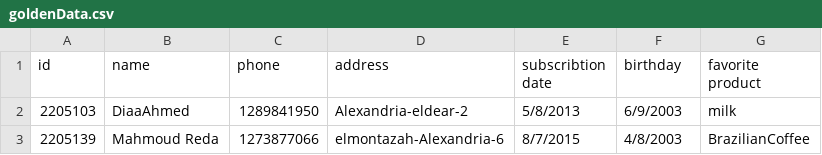
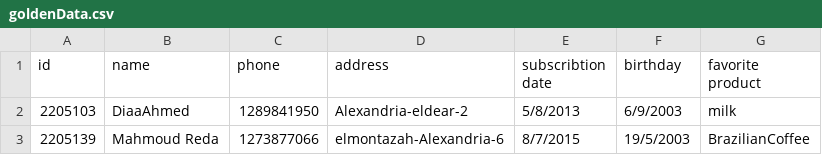
Before and after one commit to DiaaAhmedHassan/SuperMarketSystem, a CSV file: goldenData.csv, drawn as a sheet.

Commit message:
golden clients discount

```diff
--- a/goldenData.csv
+++ b/goldenData.csv
@@ -2,2 +2,2 @@ id,name,phone,address, subscribtion date, birthday, favorite product
 2205103,DiaaAhmed,1289841950,Alexandria-eldear-2,5/8/2013,6/9/2003,milk
-2205139,Mahmoud Reda,1273877066,elmontazah-Alexandria-6,8/7/2015,4/8/2003,BrazilianCoffee
+2205139,Mahmoud Reda,1273877066,elmontazah-Alexandria-6,8/7/2015,19/5/2003,BrazilianCoffee
```
Also changed, not shown: 4 other files.
